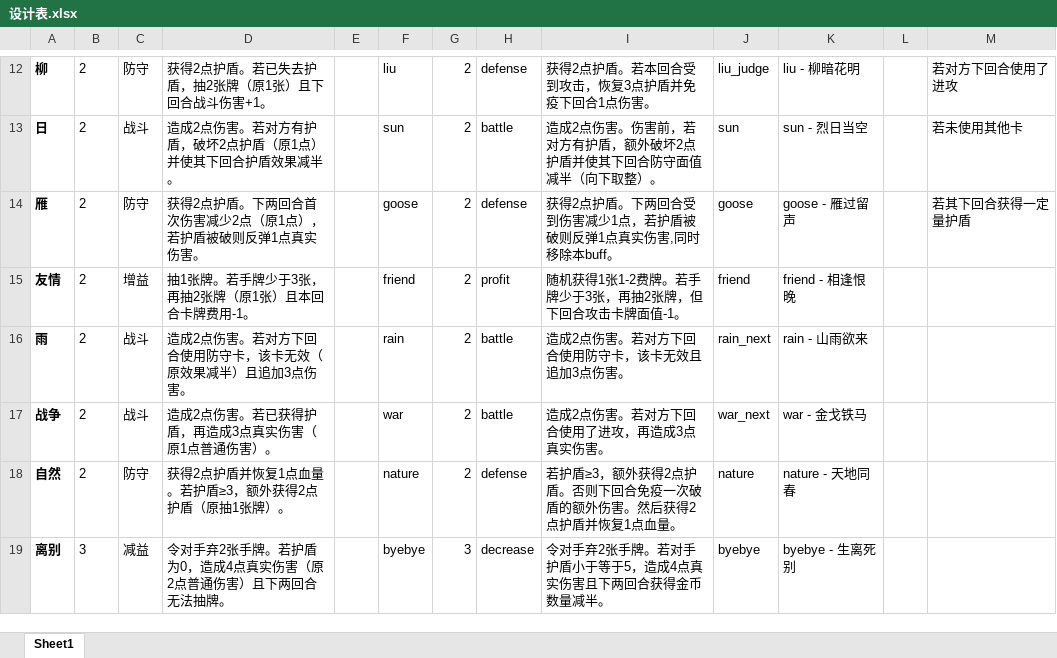
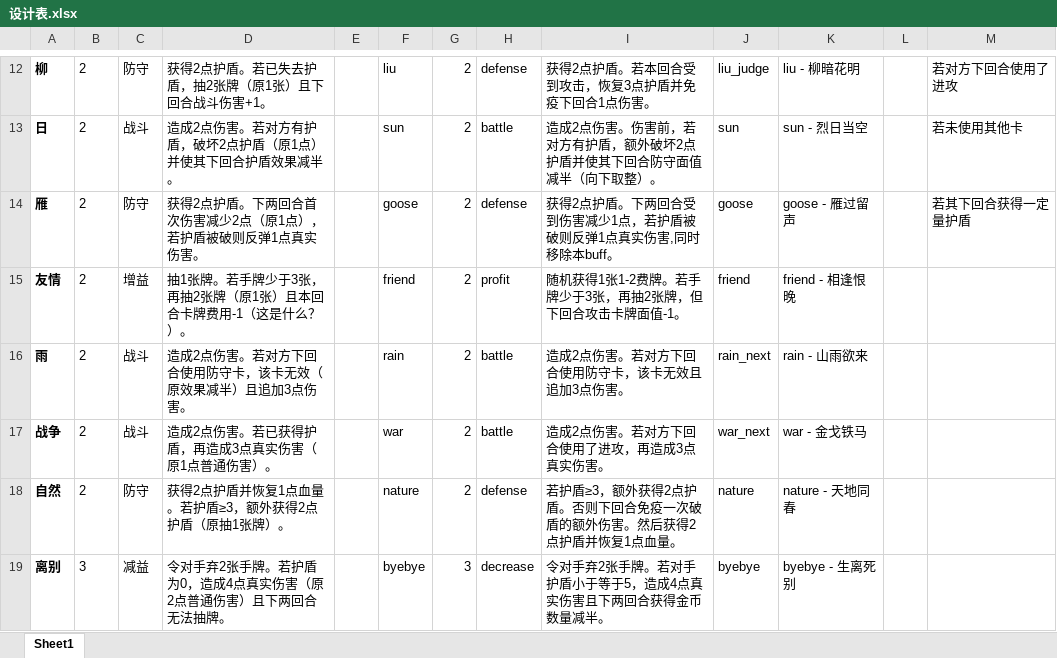
Before and after one commit to Brillermay/YunZhou_Rhymes, an Excel workbook: BG/设计表.xlsx, sheet Sheet1, drawn as a sheet; only a part is shown, gaps mark what is left out; values as stored, in another font and other column widths than the file's, no borders; conditional formats not drawn; the diff names each change by its address in the sheet, - before the commit and + after, or states it on an @@ line.

```diff
--- a/BG/设计表.xlsx (sheet Sheet1)
+++ b/BG/设计表.xlsx (sheet Sheet1)
-D15: 抽1张牌。若手牌少于3张，再抽2张牌（原1张）且本回合卡牌费用-1。
+D15: 抽1张牌。若手牌少于3张，再抽2张牌（原1张）且本回合卡牌费用-1（这是什么？）。
```
Also changed, not shown: 17 other files.
